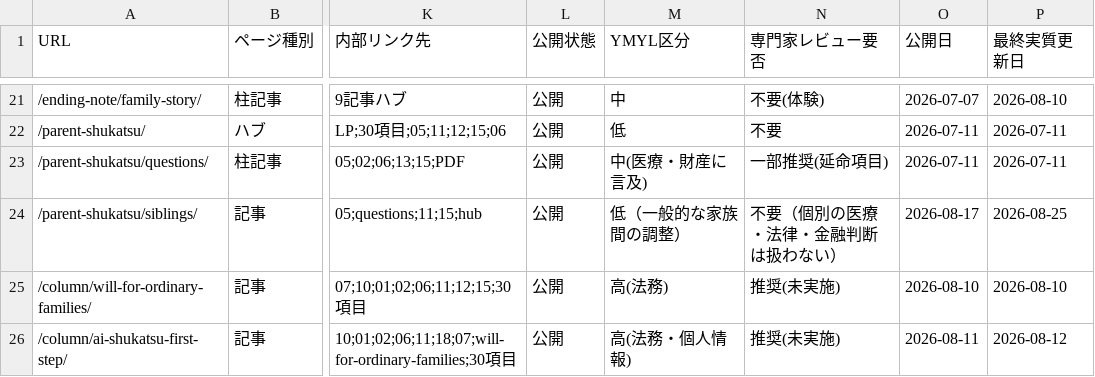
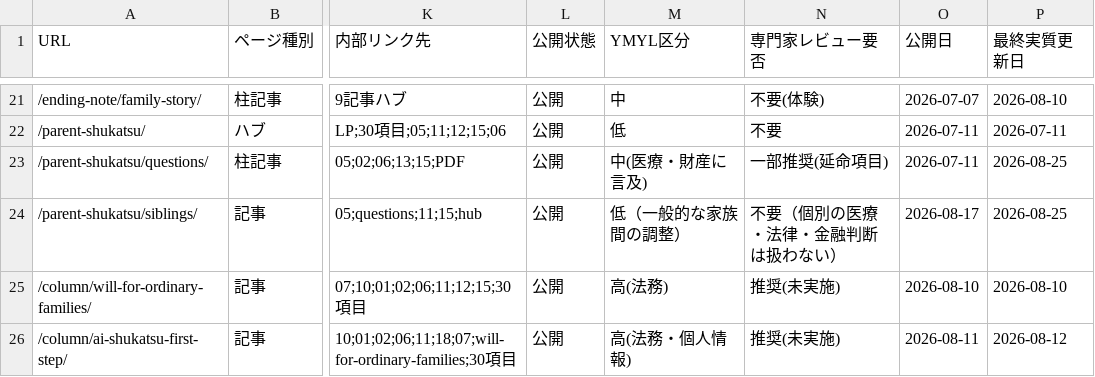
Before and after one commit to tfqys680-jpg/shukatsu-site, a CSV file: docs/seo/keyword-map.csv, drawn as a sheet; only a part is shown, gaps mark what is left out; the diff names each change by its address in the sheet, - before the commit and + after, or states it on an @@ line.

```diff
--- a/docs/seo/keyword-map.csv
+++ b/docs/seo/keyword-map.csv
-P23 (最終実質更新日): 2026-07-11
+P23 (最終実質更新日): 2026-08-25
```
Also changed, not shown: docs/seo/content-inventory.csv, 4 other files.
